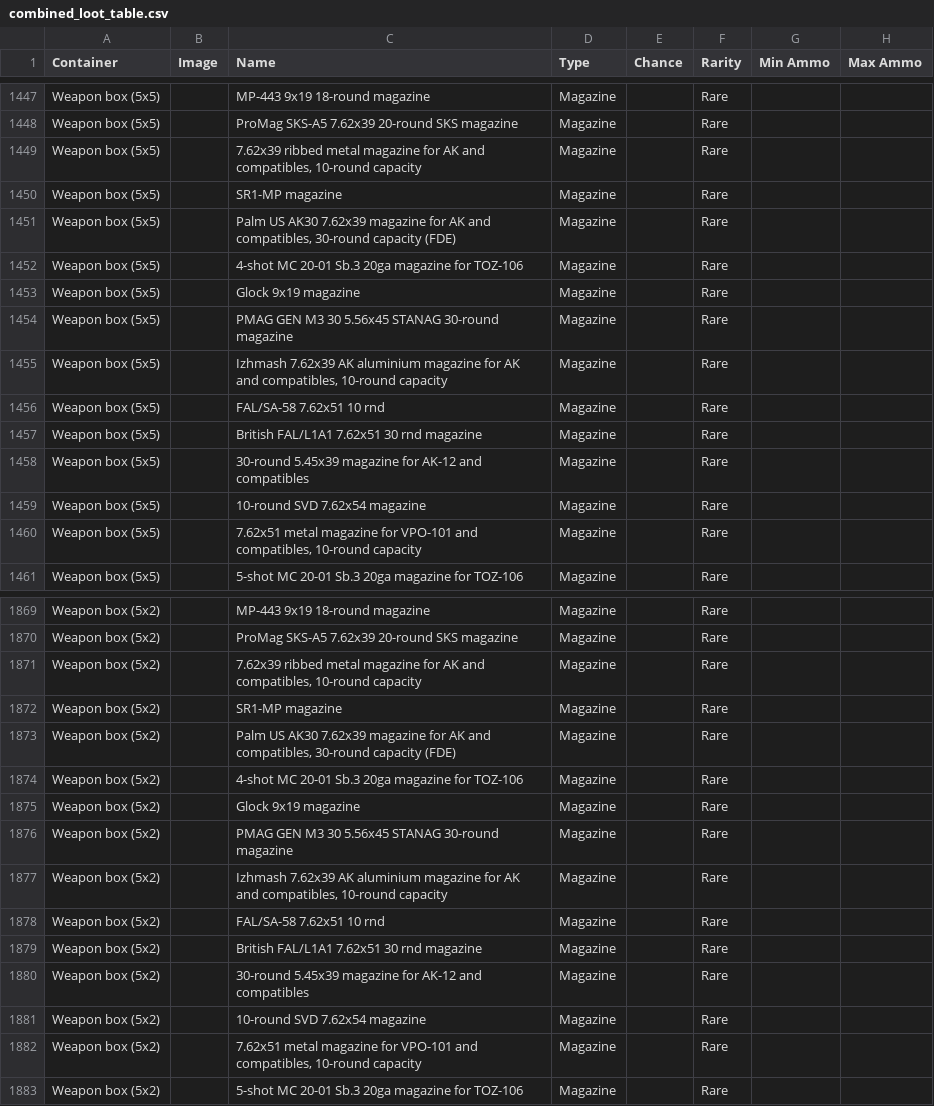
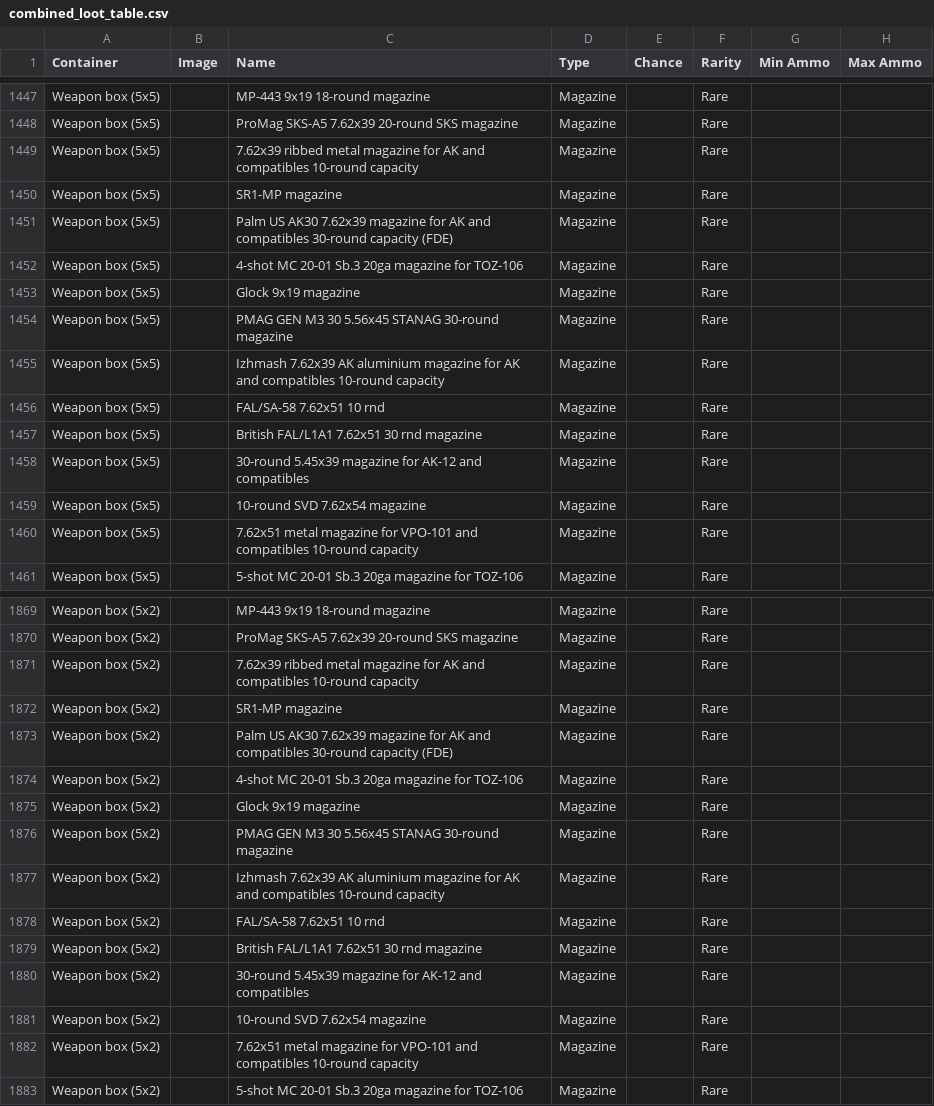
Before and after one commit to shawnstolsig/tarkov_loot_simulator, a CSV file: backend/loot/data/combined_loot_table.csv, drawn as a sheet; only a part is shown, gaps mark what is left out; the diff covers the shown part only.

```diff
--- a/backend/loot/data/combined_loot_table.csv
+++ b/backend/loot/data/combined_loot_table.csv
@@ -1448,5 +1448,5 @@ Weapon box (5x5),,MP-443 9x19 18-round magazine,Magazine,,Rare,,
 Weapon box (5x5),,ProMag SKS-A5 7.62x39 20-round SKS magazine,Magazine,,Rare,,
-Weapon box (5x5),,"7.62x39 ribbed metal magazine for AK and compatibles, 10-round capacity",Magazine,,Rare,,
+Weapon box (5x5),,7.62x39 ribbed metal magazine for AK and compatibles 10-round capacity,Magazine,,Rare,,
 Weapon box (5x5),,SR1-MP magazine,Magazine,,Rare,,
-Weapon box (5x5),,"Palm US AK30 7.62x39 magazine for AK and compatibles, 30-round capacity (FDE)",Magazine,,Rare,,
+Weapon box (5x5),,Palm US AK30 7.62x39 magazine for AK and compatibles 30-round capacity (FDE),Magazine,,Rare,,
 Weapon box (5x5),,4-shot MC 20-01 Sb.3 20ga magazine for TOZ-106,Magazine,,Rare,,
@@ -1454,3 +1454,3 @@ Weapon box (5x5),,Glock 9x19 magazine,Magazine,,Rare,,
 Weapon box (5x5),,PMAG GEN M3 30 5.56x45 STANAG 30-round magazine,Magazine,,Rare,,
-Weapon box (5x5),,"Izhmash 7.62x39 AK aluminium magazine for AK and compatibles, 10-round capacity",Magazine,,Rare,,
+Weapon box (5x5),,Izhmash 7.62x39 AK aluminium magazine for AK and compatibles 10-round capacity,Magazine,,Rare,,
 Weapon box (5x5),,FAL/SA-58 7.62x51 10 rnd,Magazine,,Rare,,
@@ -1459,3 +1459,3 @@ Weapon box (5x5),,30-round 5.45x39 magazine for AK-12 and compatibles,Magazine,,
 Weapon box (5x5),,10-round SVD 7.62x54 magazine,Magazine,,Rare,,
-Weapon box (5x5),,"7.62x51 metal magazine for VPO-101 and compatibles, 10-round capacity",Magazine,,Rare,,
+Weapon box (5x5),,7.62x51 metal magazine for VPO-101 and compatibles 10-round capacity,Magazine,,Rare,,
 Weapon box (5x5),,5-shot MC 20-01 Sb.3 20ga magazine for TOZ-106,Magazine,,Rare,,
@@ -1870,5 +1870,5 @@ Weapon box (5x2),,MP-443 9x19 18-round magazine,Magazine,,Rare,,
 Weapon box (5x2),,ProMag SKS-A5 7.62x39 20-round SKS magazine,Magazine,,Rare,,
-Weapon box (5x2),,"7.62x39 ribbed metal magazine for AK and compatibles, 10-round capacity",Magazine,,Rare,,
+Weapon box (5x2),,7.62x39 ribbed metal magazine for AK and compatibles 10-round capacity,Magazine,,Rare,,
 Weapon box (5x2),,SR1-MP magazine,Magazine,,Rare,,
-Weapon box (5x2),,"Palm US AK30 7.62x39 magazine for AK and compatibles, 30-round capacity (FDE)",Magazine,,Rare,,
+Weapon box (5x2),,Palm US AK30 7.62x39 magazine for AK and compatibles 30-round capacity (FDE),Magazine,,Rare,,
 Weapon box (5x2),,4-shot MC 20-01 Sb.3 20ga magazine for TOZ-106,Magazine,,Rare,,
@@ -1876,3 +1876,3 @@ Weapon box (5x2),,Glock 9x19 magazine,Magazine,,Rare,,
 Weapon box (5x2),,PMAG GEN M3 30 5.56x45 STANAG 30-round magazine,Magazine,,Rare,,
-Weapon box (5x2),,"Izhmash 7.62x39 AK aluminium magazine for AK and compatibles, 10-round capacity",Magazine,,Rare,,
+Weapon box (5x2),,Izhmash 7.62x39 AK aluminium magazine for AK and compatibles 10-round capacity,Magazine,,Rare,,
 Weapon box (5x2),,FAL/SA-58 7.62x51 10 rnd,Magazine,,Rare,,
@@ -1881,3 +1881,3 @@ Weapon box (5x2),,30-round 5.45x39 magazine for AK-12 and compatibles,Magazine,,
 Weapon box (5x2),,10-round SVD 7.62x54 magazine,Magazine,,Rare,,
-Weapon box (5x2),,"7.62x51 metal magazine for VPO-101 and compatibles, 10-round capacity",Magazine,,Rare,,
+Weapon box (5x2),,7.62x51 metal magazine for VPO-101 and compatibles 10-round capacity,Magazine,,Rare,,
 Weapon box (5x2),,5-shot MC 20-01 Sb.3 20ga magazine for TOZ-106,Magazine,,Rare,,
```
Also changed, not shown: 41 edited cells elsewhere in this file, backend/loot/data/containers.csv, 12 other files.
